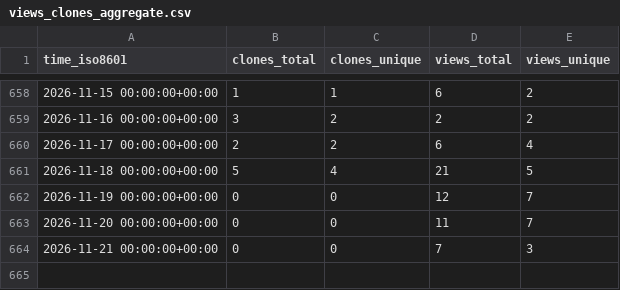
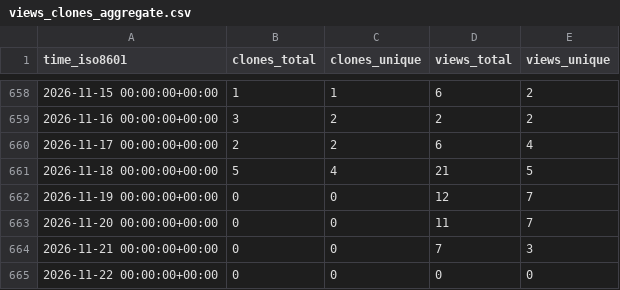
Before and after one commit to sei-eschwartz/pharos-data, a CSV file: certcc/kaiju/ghrs-data/views_clones_aggregate.csv, drawn as a sheet; only a part is shown, gaps mark what is left out.

```diff
--- a/certcc/kaiju/ghrs-data/views_clones_aggregate.csv
+++ b/certcc/kaiju/ghrs-data/views_clones_aggregate.csv
@@ -664 +664,2 @@ time_iso8601,clones_total,clones_unique,views_total,views_unique
 2026-11-21 00:00:00+00:00,0,0,7,3
+2026-11-22 00:00:00+00:00,0,0,0,0
```
Also changed, not shown: 1 other file.
